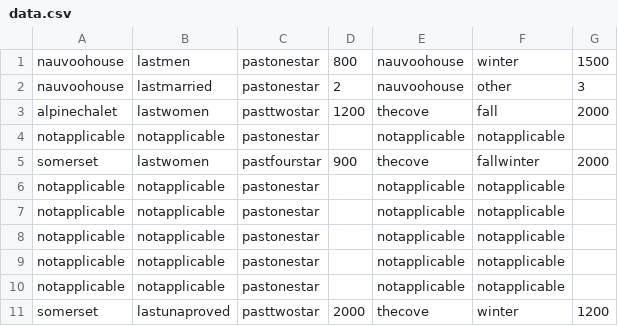
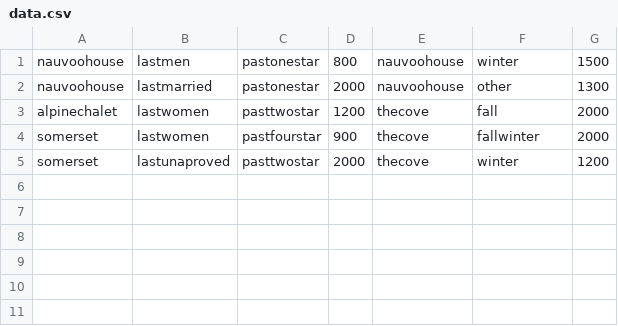
Before and after one commit to Obemegargel/rateaptmtweb_module4, a CSV file: data.csv, drawn as a sheet.

Commit message:
cleaned up data.csv

```diff
--- a/data.csv
+++ b/data.csv
@@ -1,11 +1,5 @@
 nauvoohouse,lastmen,pastonestar,800,nauvoohouse,winter,1500
-nauvoohouse,lastmarried,pastonestar,2,nauvoohouse,other,3
+nauvoohouse,lastmarried,pastonestar,2000,nauvoohouse,other,1300
 alpinechalet,lastwomen,pasttwostar,1200,thecove,fall,2000
-notapplicable,notapplicable,pastonestar,,notapplicable,notapplicable,
 somerset,lastwomen,pastfourstar,900,thecove,fallwinter,2000
-notapplicable,notapplicable,pastonestar,,notapplicable,notapplicable,
-notapplicable,notapplicable,pastonestar,,notapplicable,notapplicable,
-notapplicable,notapplicable,pastonestar,,notapplicable,notapplicable,
-notapplicable,notapplicable,pastonestar,,notapplicable,notapplicable,
-notapplicable,notapplicable,pastonestar,,notapplicable,notapplicable,
 somerset,lastunaproved,pasttwostar,2000,thecove,winter,1200
```
